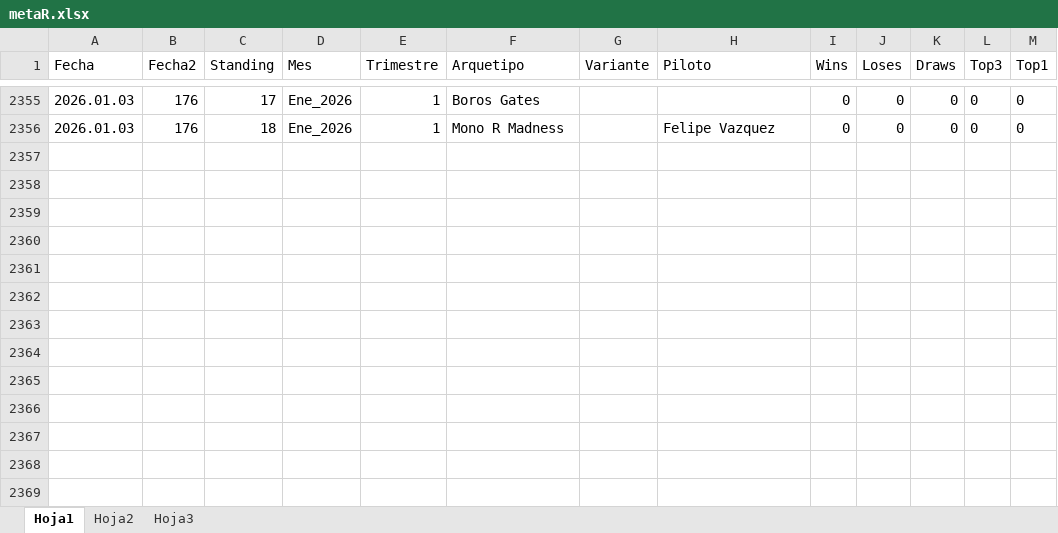
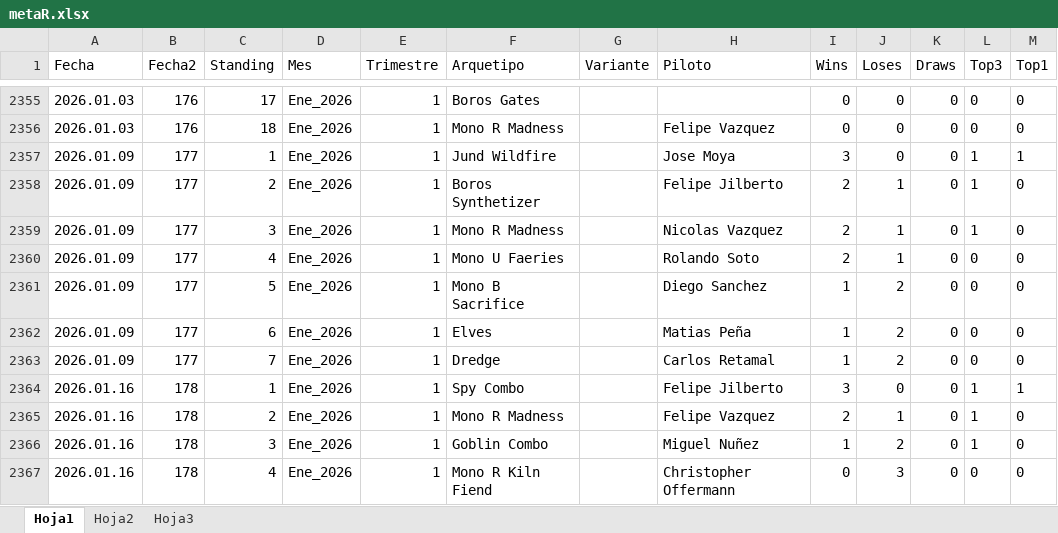
Before and after one commit to Fjilberto/metagame, an Excel workbook: metaR.xlsx, sheet Hoja1, drawn as a sheet; only a part is shown, gaps mark what is left out; values as stored, in another font and other column widths than the file's, no borders; the diff names each change by its address in the sheet, - before the commit and + after, or states it on an @@ line.

Commit message:
new data 2026 01 09 and 2026 01 16

```diff
--- a/metaR.xlsx (sheet Hoja1)
+++ b/metaR.xlsx (sheet Hoja1)
+row 2357: 2026.01.09 | 177 | 1 | Ene_2026 | 1 | Jund Wildfire |  | Jose Moya | 3 | 0 | 0 | 1 | 1
+row 2358: 2026.01.09 | 177 | 2 | Ene_2026 | 1 | Boros Synthetizer |  | Felipe Jilberto | 2 | 1 | 0 | 1 | 0
+row 2359: 2026.01.09 | 177 | 3 | Ene_2026 | 1 | Mono R Madness |  | Nicolas Vazquez | 2 | 1 | 0 | 1 | 0
+row 2360: 2026.01.09 | 177 | 4 | Ene_2026 | 1 | Mono U Faeries |  | Rolando Soto | 2 | 1 | 0 | 0 | 0
+row 2361: 2026.01.09 | 177 | 5 | Ene_2026 | 1 | Mono B Sacrifice |  | Diego Sanchez | 1 | 2 | 0 | 0 | 0
+row 2362: 2026.01.09 | 177 | 6 | Ene_2026 | 1 | Elves |  | Matias Peña | 1 | 2 | 0 | 0 | 0
+row 2363: 2026.01.09 | 177 | 7 | Ene_2026 | 1 | Dredge |  | Carlos Retamal | 1 | 2 | 0 | 0 | 0
+row 2364: 2026.01.16 | 178 | 1 | Ene_2026 | 1 | Spy Combo |  | Felipe Jilberto | 3 | 0 | 0 | 1 | 1
+row 2365: 2026.01.16 | 178 | 2 | Ene_2026 | 1 | Mono R Madness |  | Felipe Vazquez | 2 | 1 | 0 | 1 | 0
+row 2366: 2026.01.16 | 178 | 3 | Ene_2026 | 1 | Goblin Combo |  | Miguel Nuñez | 1 | 2 | 0 | 1 | 0
+row 2367: 2026.01.16 | 178 | 4 | Ene_2026 | 1 | Mono R Kiln Fiend |  | Christopher Offermann | 0 | 3 | 0 | 0 | 0
```
